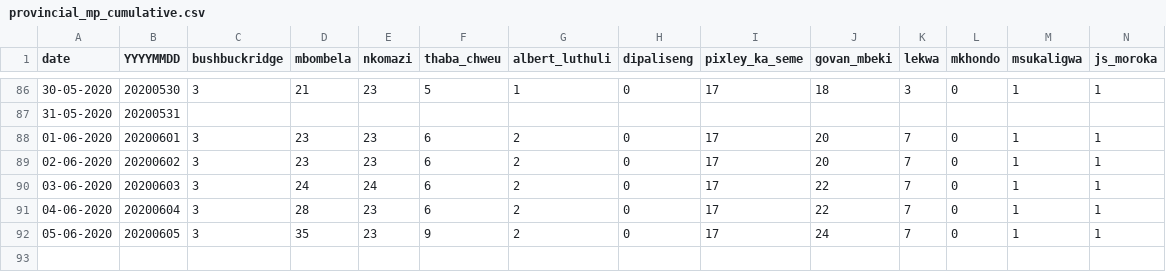
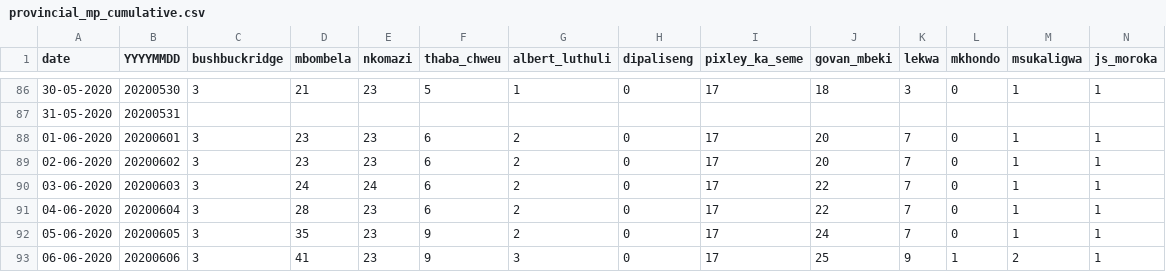
Before and after one commit to dsfsi/covid19za, a CSV file: data/district_data/provincial_mp_cumulative.csv, drawn as a sheet; only a part is shown, gaps mark what is left out; rows hold the shown columns only; the diff names each change by its address in the sheet, - before the commit and + after, or states it on an @@ line.

Commit message:
Update provincial_mp_cumulative.csv

```diff
--- a/data/district_data/provincial_mp_cumulative.csv
+++ b/data/district_data/provincial_mp_cumulative.csv
+row 93: 06-06-2020 | 20200606 | 3 | 41 | 23 | 9 | 3 | 0 | 17 | 25 | 9 | 1 | 2 | 1
```
